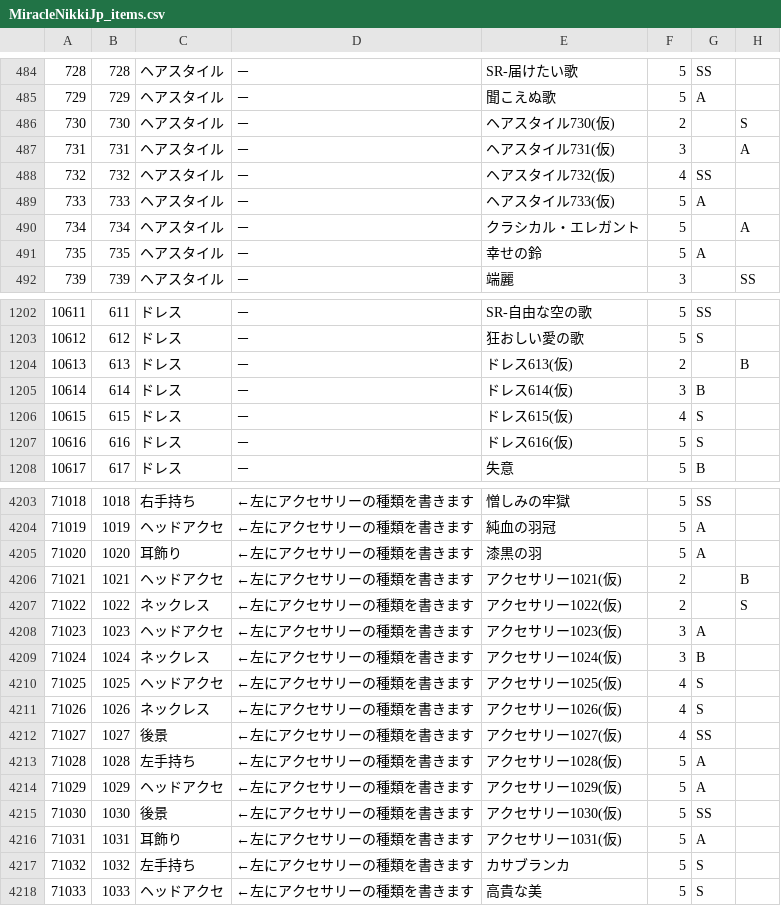
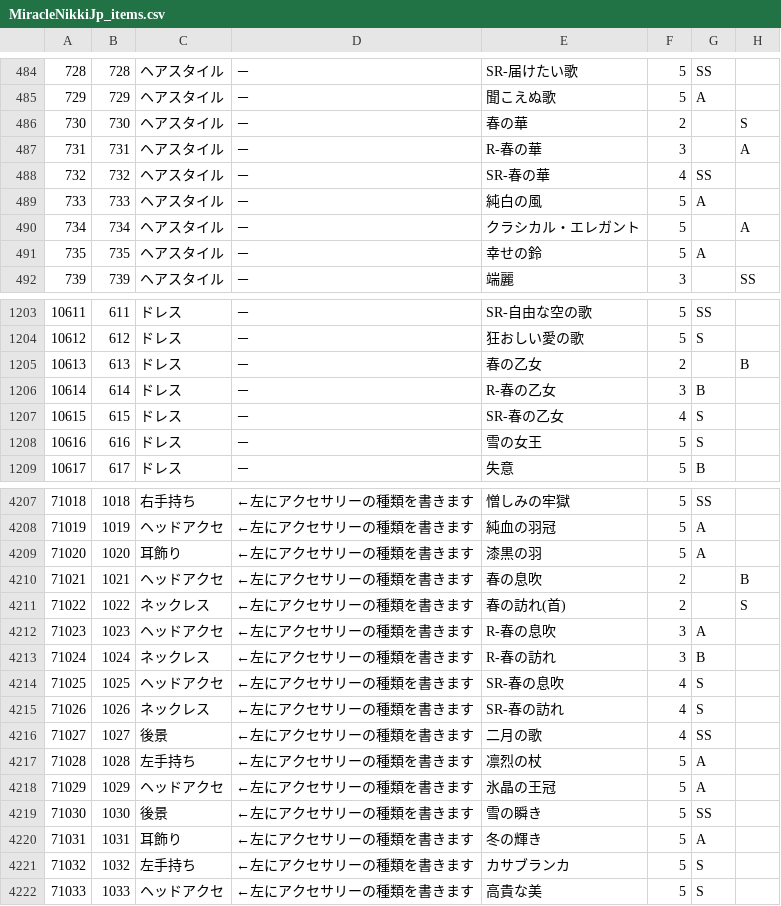
Before and after one commit to ShTair/MiracleNikkiJp_items, a CSV file: MiracleNikkiJp_items.csv, drawn as a sheet; only a part is shown, gaps mark what is left out; addresses are those after the commit; the diff covers the shown part only; the diff names each change by its address in the sheet, - before the commit and + after, or states it on an @@ line.

```diff
--- a/MiracleNikkiJp_items.csv
+++ b/MiracleNikkiJp_items.csv
-E486: ヘアスタイル730(仮)
+E486: 春の華
-E487: ヘアスタイル731(仮)
+E487: R-春の華
-E488: ヘアスタイル732(仮)
+E488: SR-春の華
-E489: ヘアスタイル733(仮)
+E489: 純白の風
-E1205: ドレス613(仮)
+E1205: 春の乙女
-E1206: ドレス614(仮)
+E1206: R-春の乙女
-E1207: ドレス615(仮)
+E1207: SR-春の乙女
-E1208: ドレス616(仮)
+E1208: 雪の女王
-E4210: アクセサリー1021(仮)
+E4210: 春の息吹
-E4211: アクセサリー1022(仮)
+E4211: 春の訪れ(首)
-E4212: アクセサリー1023(仮)
+E4212: R-春の息吹
-E4213: アクセサリー1024(仮)
+E4213: R-春の訪れ
-E4214: アクセサリー1025(仮)
+E4214: SR-春の息吹
-E4215: アクセサリー1026(仮)
+E4215: SR-春の訪れ
-E4216: アクセサリー1027(仮)
+E4216: 二月の歌
-E4217: アクセサリー1028(仮)
+E4217: 凛烈の杖
-E4218: アクセサリー1029(仮)
+E4218: 氷晶の王冠
-E4219: アクセサリー1030(仮)
+E4219: 雪の瞬き
-E4220: アクセサリー1031(仮)
+E4220: 冬の輝き
```
Also changed, not shown: 8 added rows and 10 edited cells elsewhere in this file.
